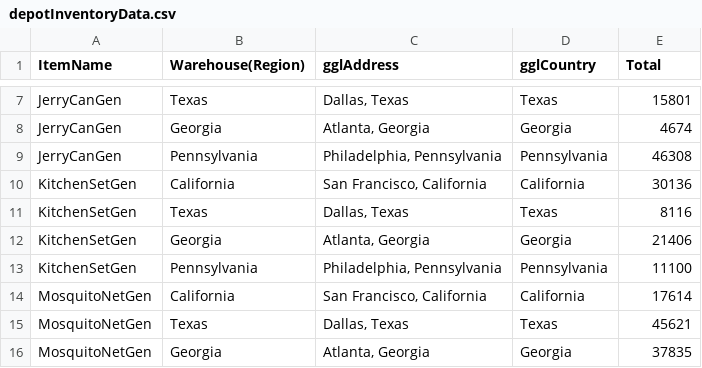
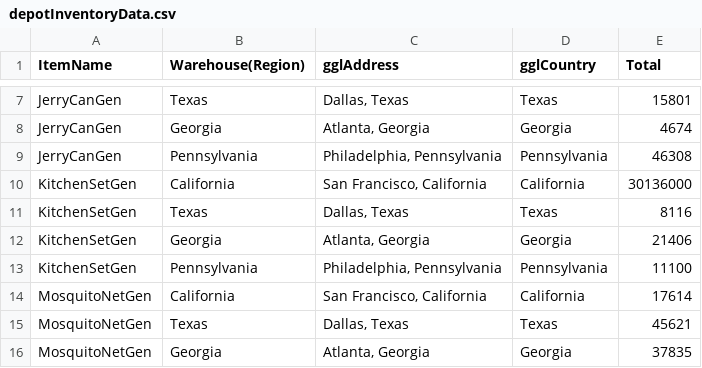
Before and after one commit to JamesMcGaa/strategic-response-analysis-mitctl-fema, a CSV file: inputData/inputData03_US/depotInventoryData.csv, drawn as a sheet; only a part is shown, gaps mark what is left out.

```diff
--- a/inputData/inputData03_US/depotInventoryData.csv
+++ b/inputData/inputData03_US/depotInventoryData.csv
@@ -9,3 +9,3 @@ JerryCanGen,Georgia,"Atlanta, Georgia",Georgia,4674
 JerryCanGen,Pennsylvania,"Philadelphia, Pennsylvania",Pennsylvania,46308
-KitchenSetGen,California,"San Francisco, California",California,30136
+KitchenSetGen,California,"San Francisco, California",California,30136000
 KitchenSetGen,Texas,"Dallas, Texas",Texas,8116
```
Also changed, not shown: 7 other files.
